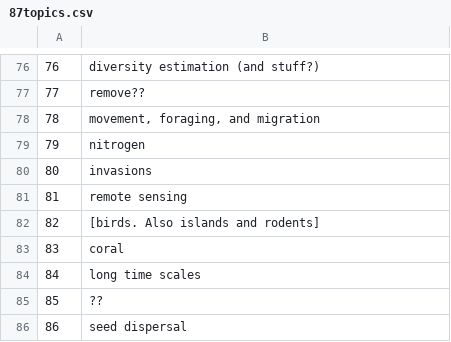
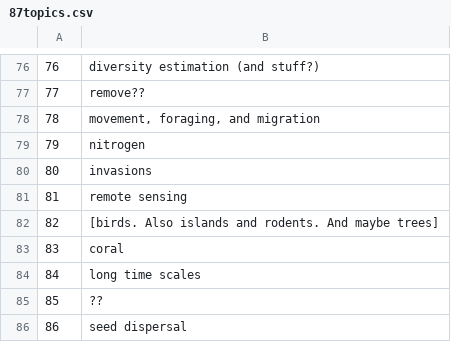
Before and after one commit to laurenwalker/TopicViz, a CSV file: data/87topics.csv, drawn as a sheet; only a part is shown, gaps mark what is left out.

```diff
--- a/data/87topics.csv
+++ b/data/87topics.csv
@@ -81,3 +81,3 @@
 81, remote sensing
-82, [birds. Also islands and rodents]
+82, [birds. Also islands and rodents. And maybe trees]
 83, coral
```
Also changed, not shown: 4 other files.
